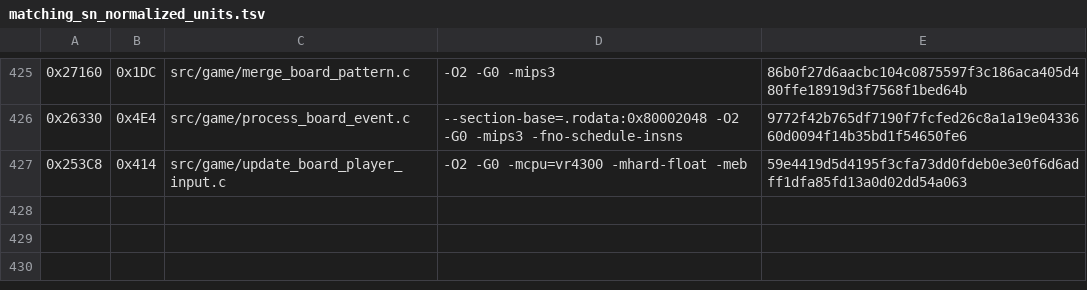
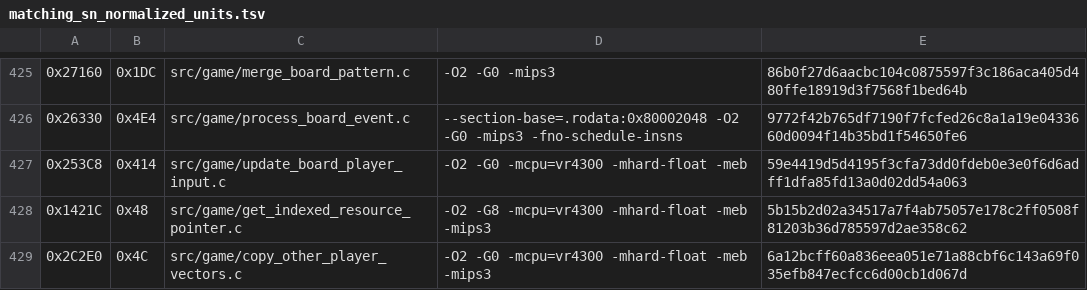
Before and after one commit to TheGh0stShip/Rugrats-Scavenger-Hunt, a TSV file: config/us/matching_sn_normalized_units.tsv, drawn as a sheet; only a part is shown, gaps mark what is left out.

Commit message:
Match resource lookup and player vector copy

```diff
--- a/config/us/matching_sn_normalized_units.tsv
+++ b/config/us/matching_sn_normalized_units.tsv
@@ -427 +427,3 @@
 0x253C8	0x414	src/game/update_board_player_input.c	-O2 -G0 -mcpu=vr4300 -mhard-float -meb	59e4419d5d4195f3cfa73dd0fdeb0e3e0f6d6adff1dfa85fd13a0d02dd54a063
+0x1421C	0x48	src/game/get_indexed_resource_pointer.c	-O2 -G8 -mcpu=vr4300 -mhard-float -meb -mips3	5b15b2d02a34517a7f4ab75057e178c2ff0508f81203b36d785597d2ae358c62
+0x2C2E0	0x4C	src/game/copy_other_player_vectors.c	-O2 -G0 -mcpu=vr4300 -mhard-float -meb -mips3	6a12bcff60a836eea051e71a88cbf6c143a69f035efb847ecfcc6d00cb1d067d
```
Also changed, not shown: 7 other files.
